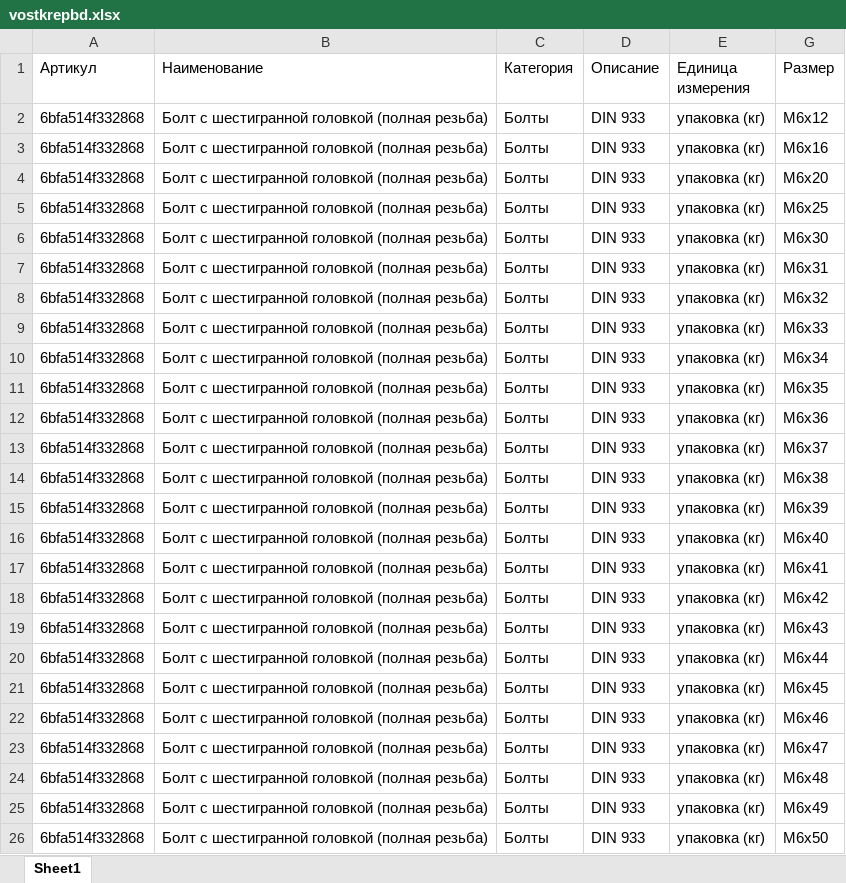
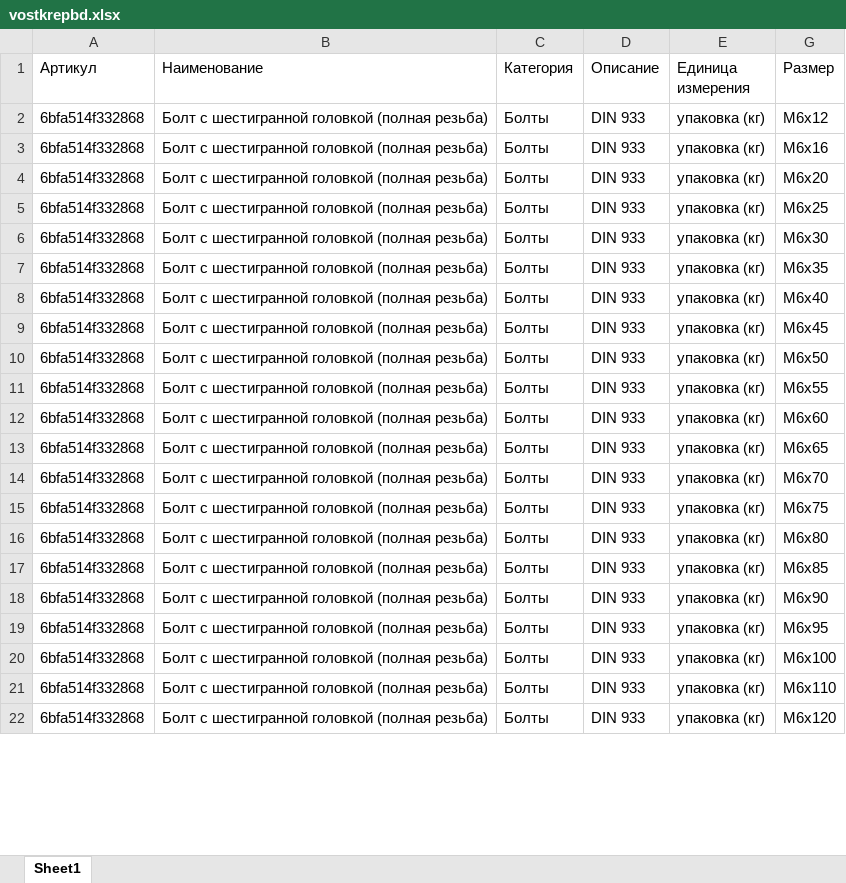
Before and after one commit to kshaab/VostKrep, an Excel workbook: backend/data/vostkrepbd.xlsx, sheet Sheet1, drawn as a sheet; only a part is shown; the shorter side is filled out with more unchanged rows; values as stored, in another font and other column widths than the file's, no cell formats; removed rows and columns are numbered as before the commit, all else as after; the diff covers the shown part only; the diff names each change by its address in the sheet, - before the commit and + after, or states it on an @@ line.

```diff
--- a/backend/data/vostkrepbd.xlsx (sheet Sheet1)
+++ b/backend/data/vostkrepbd.xlsx (sheet Sheet1)
-row 7: 6bfa514f332868 | Болт с шестигранной головкой (полная резьба) | Болты | DIN 933 | упаковка (кг) | M6x31
-row 8: 6bfa514f332868 | Болт с шестигранной головкой (полная резьба) | Болты | DIN 933 | упаковка (кг) | M6x32
-row 9: 6bfa514f332868 | Болт с шестигранной головкой (полная резьба) | Болты | DIN 933 | упаковка (кг) | M6x33
-row 10: 6bfa514f332868 | Болт с шестигранной головкой (полная резьба) | Болты | DIN 933 | упаковка (кг) | M6x34
-row 12: 6bfa514f332868 | Болт с шестигранной головкой (полная резьба) | Болты | DIN 933 | упаковка (кг) | M6x36
-row 13: 6bfa514f332868 | Болт с шестигранной головкой (полная резьба) | Болты | DIN 933 | упаковка (кг) | M6x37
-row 14: 6bfa514f332868 | Болт с шестигранной головкой (полная резьба) | Болты | DIN 933 | упаковка (кг) | M6x38
-row 15: 6bfa514f332868 | Болт с шестигранной головкой (полная резьба) | Болты | DIN 933 | упаковка (кг) | M6x39
-row 17: 6bfa514f332868 | Болт с шестигранной головкой (полная резьба) | Болты | DIN 933 | упаковка (кг) | M6x41
-row 18: 6bfa514f332868 | Болт с шестигранной головкой (полная резьба) | Болты | DIN 933 | упаковка (кг) | M6x42
-row 19: 6bfa514f332868 | Болт с шестигранной головкой (полная резьба) | Болты | DIN 933 | упаковка (кг) | M6x43
-row 20: 6bfa514f332868 | Болт с шестигранной головкой (полная резьба) | Болты | DIN 933 | упаковка (кг) | M6x44
-row 22: 6bfa514f332868 | Болт с шестигранной головкой (полная резьба) | Болты | DIN 933 | упаковка (кг) | M6x46
-row 23: 6bfa514f332868 | Болт с шестигранной головкой (полная резьба) | Болты | DIN 933 | упаковка (кг) | M6x47
-row 24: 6bfa514f332868 | Болт с шестигранной головкой (полная резьба) | Болты | DIN 933 | упаковка (кг) | M6x48
-row 25: 6bfa514f332868 | Болт с шестигранной головкой (полная резьба) | Болты | DIN 933 | упаковка (кг) | M6x49
```
Also changed, not shown: 74 added rows, 58 removed rows and 1 edited cell elsewhere in this sheet, cell formats, 52 other files.
